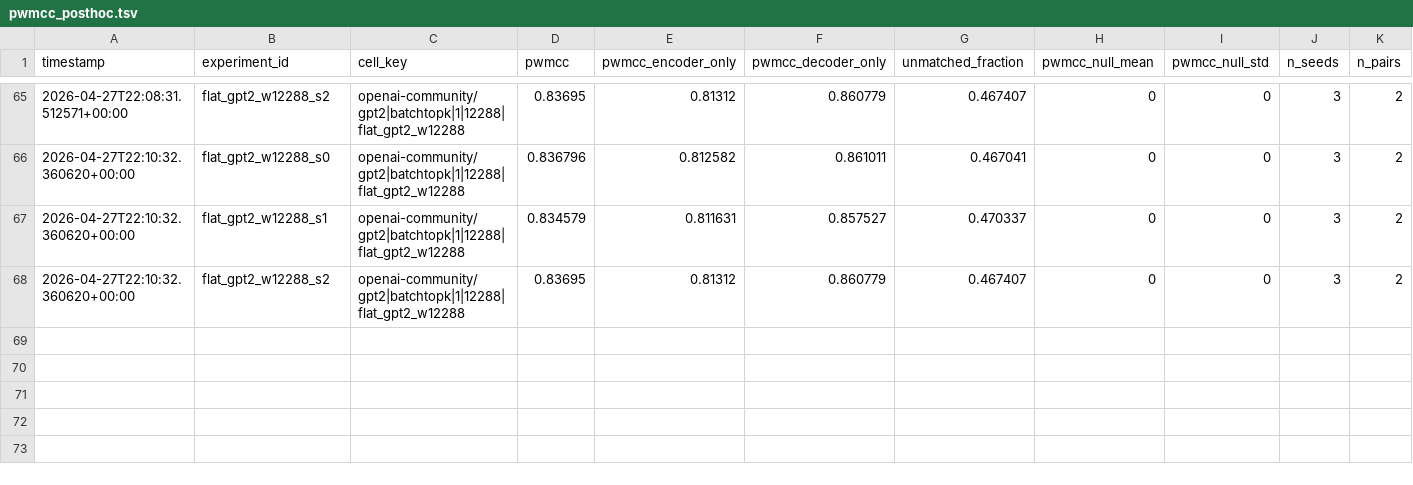
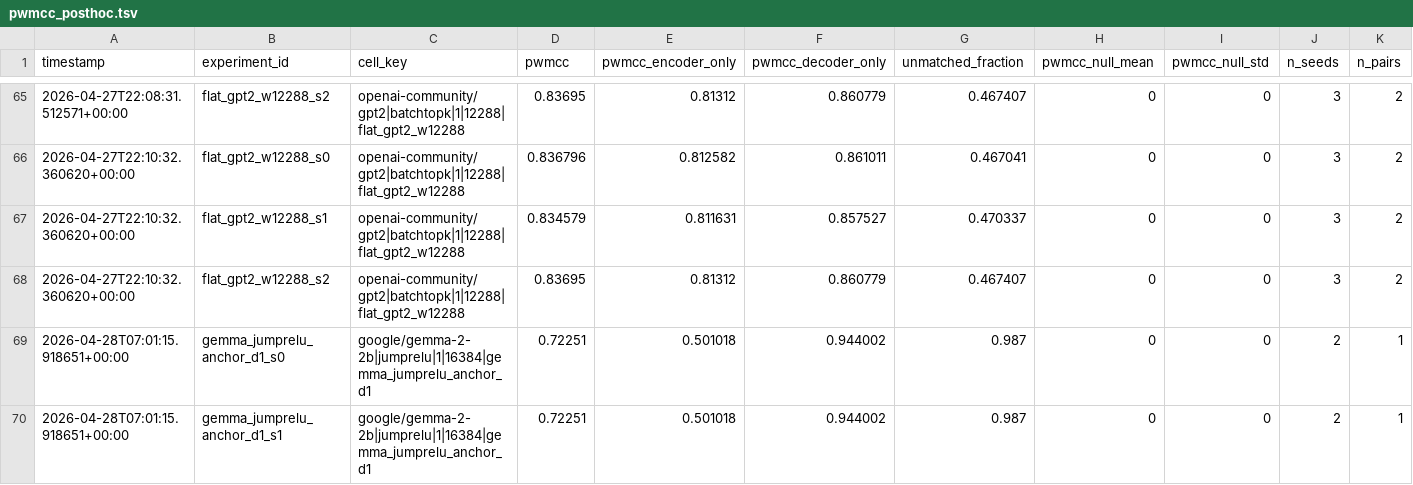
Before and after one commit to aragorn-w/sae-recursive-depth, a TSV file: experiments/pwmcc_posthoc.tsv, drawn as a sheet; only a part is shown, gaps mark what is left out; rows hold the shown columns only; the diff names each change by its address in the sheet, - before the commit and + after, or states it on an @@ line.

Commit message:
[SAE-LOOP] gemma_jumprelu_anchor_d1_s0 complete VE=0.204147 PW-MCC=NA

```diff
--- a/experiments/pwmcc_posthoc.tsv
+++ b/experiments/pwmcc_posthoc.tsv
+row 69: 2026-04-28T07:01:15.918651+00:00 | gemma_jumprelu_anchor_d1_s0 | google/gemma-2-2b|jumprelu|1|16384|gemma_jumprelu_anchor_d1 | 0.72251 | 0.501018 | 0.944002 | 0.987 | 0 | 0 | 2 | 1
+row 70: 2026-04-28T07:01:15.918651+00:00 | gemma_jumprelu_anchor_d1_s1 | google/gemma-2-2b|jumprelu|1|16384|gemma_jumprelu_anchor_d1 | 0.72251 | 0.501018 | 0.944002 | 0.987 | 0 | 0 | 2 | 1
```
Also changed, not shown: experiments/gates.tsv, experiments/results.tsv, 3 other files.
